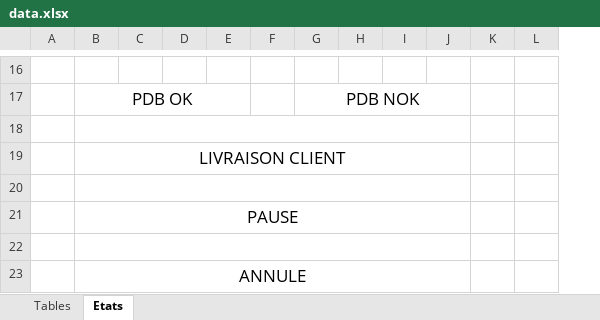
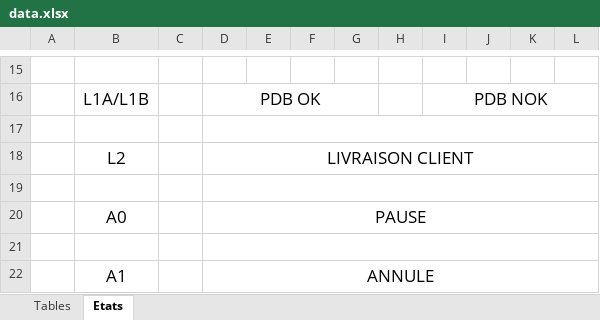
Before and after one commit to LaM0uette/MyDLG, an Excel workbook: docs/data.xlsx, sheet Etats, drawn as a sheet; only a part is shown, gaps mark what is left out; values as stored, in another font and other column widths than the file's, no borders; removed rows and columns are numbered as before the commit, all else as after; the diff covers the shown part only; the diff names each change by its address in the sheet, - before the commit and + after, or states it on an @@ line.

```diff
--- a/docs/data.xlsx (sheet Etats)
+++ b/docs/data.xlsx (sheet Etats)
+column B, rows 16-22: L1A/L1B |  | L2 |  | A0 |  | A1
+column C, empty
-column H, empty
-column I, empty
-G17:J17 merged
+I16:L16 merged
-B18:J18 merged
+D17:L17 merged
-B19:J19 merged
+D18:L18 merged
-B20:J20 merged
+D19:L19 merged
-B21:J21 merged
+D20:L20 merged
-B22:J22 merged
+D21:L21 merged
-B23:J23 merged
+D22:L22 merged
```
Also changed, not shown: 1 removed row, 2 added columns, 2 edited cells and merged cells elsewhere in this sheet, sheet Tables, 1 other file.
